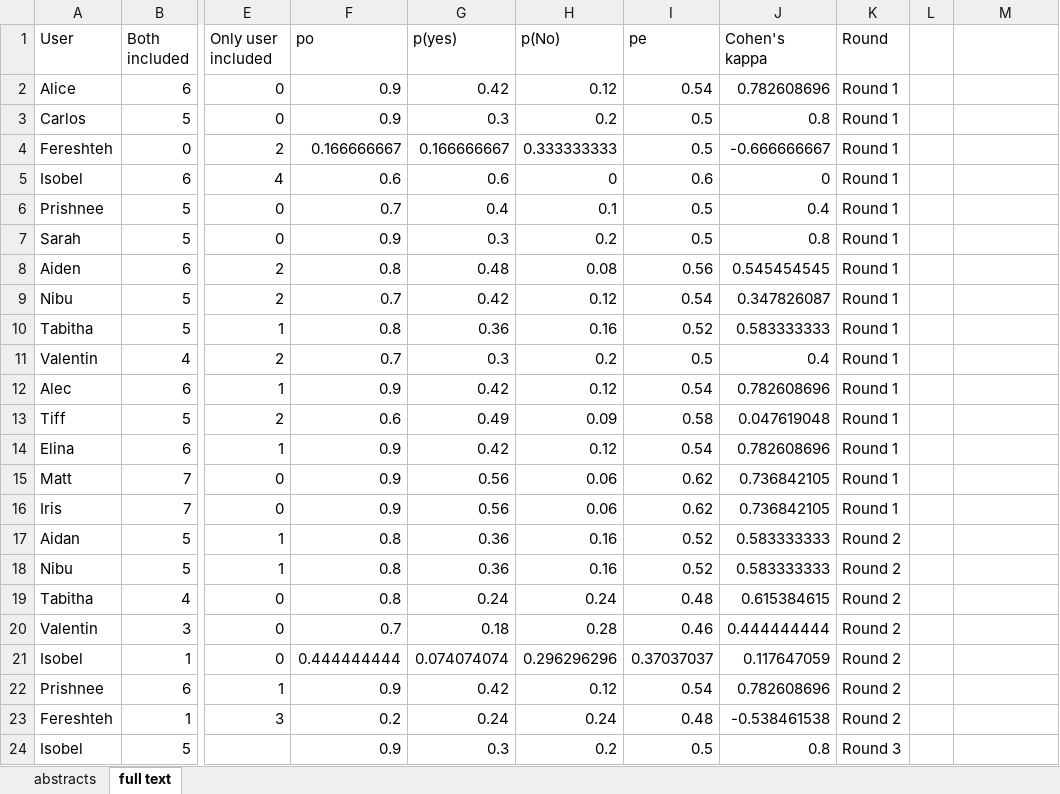
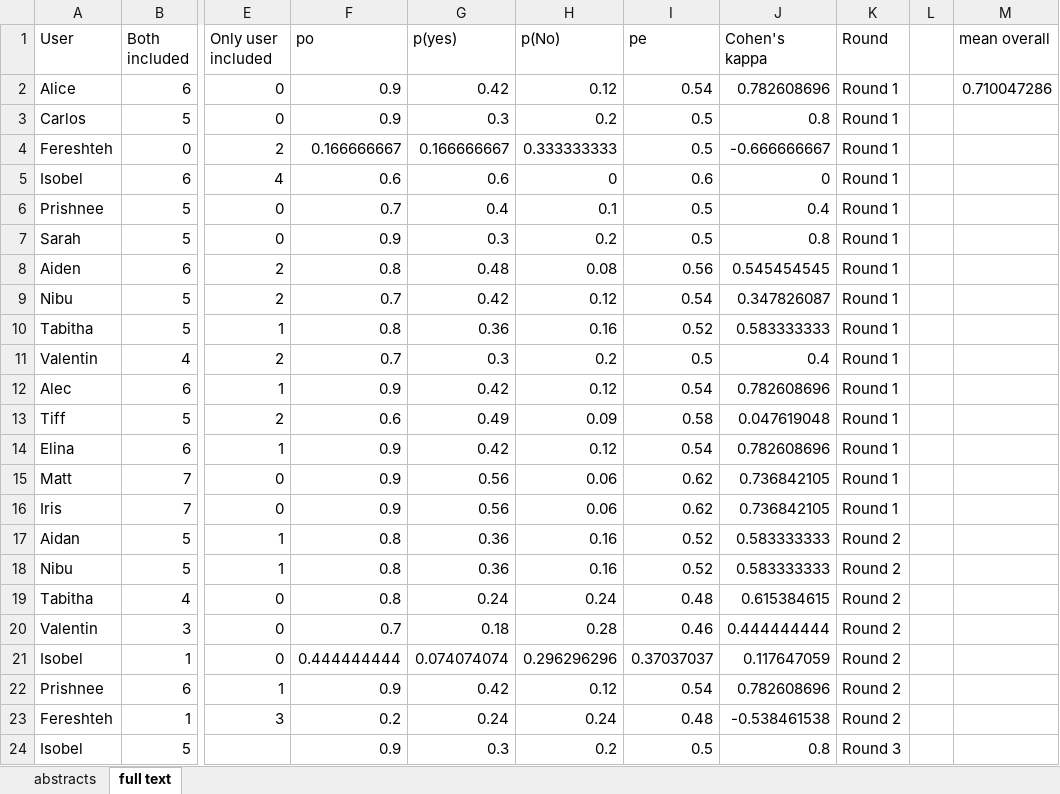
Before and after one commit to phil-martin-research/conservation_evidence_factors_synthesis, an Excel workbook: data/screening_agreement/reviewer_agreement_rayyan.xlsx, sheet full text, drawn as a sheet; only a part is shown, gaps mark what is left out; values as stored, in another font and other column widths than the file's, no borders; the diff names each change by its address in the sheet, - before the commit and + after, or states it on an @@ line.

Commit message:
added data and reorganised other data

```diff
--- a/data/screening_agreement/reviewer_agreement_rayyan.xlsx (sheet full text)
+++ b/data/screening_agreement/reviewer_agreement_rayyan.xlsx (sheet full text)
-M1: (empty)
+M1: mean overall
-M2 (mean overall): (empty)
+M2 (mean overall): 0.710047286
```
Also changed, not shown: 13 other files.
